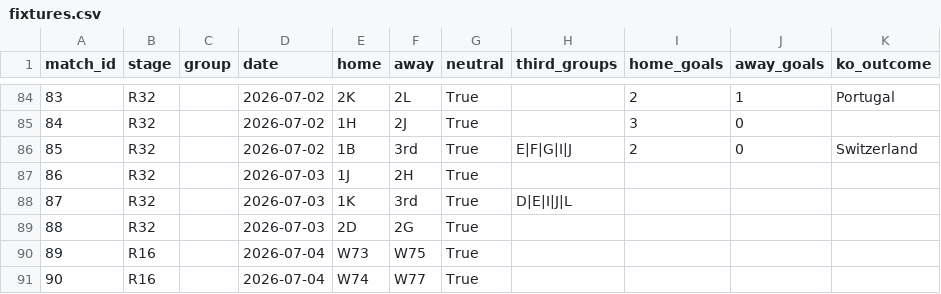
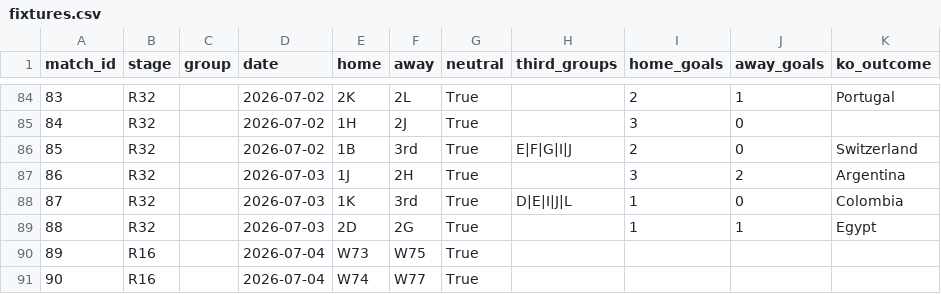
Before and after one commit to marcovillar-br/worldcup, a CSV file: data/editions/2026/fixtures.csv, drawn as a sheet; only a part is shown, gaps mark what is left out.

```diff
--- a/data/editions/2026/fixtures.csv
+++ b/data/editions/2026/fixtures.csv
@@ -86,5 +86,5 @@ match_id,stage,group,date,home,away,neutral,third_groups,home_goals,away_goals,k
 85,R32,,2026-07-02,1B,3rd,True,E|F|G|I|J,2,0,Switzerland
-86,R32,,2026-07-03,1J,2H,True,,,,
-87,R32,,2026-07-03,1K,3rd,True,D|E|I|J|L,,,
-88,R32,,2026-07-03,2D,2G,True,,,,
+86,R32,,2026-07-03,1J,2H,True,,3,2,Argentina
+87,R32,,2026-07-03,1K,3rd,True,D|E|I|J|L,1,0,Colombia
+88,R32,,2026-07-03,2D,2G,True,,1,1,Egypt
 89,R16,,2026-07-04,W73,W75,True,,,,
```
Also changed, not shown: 3 other files.
